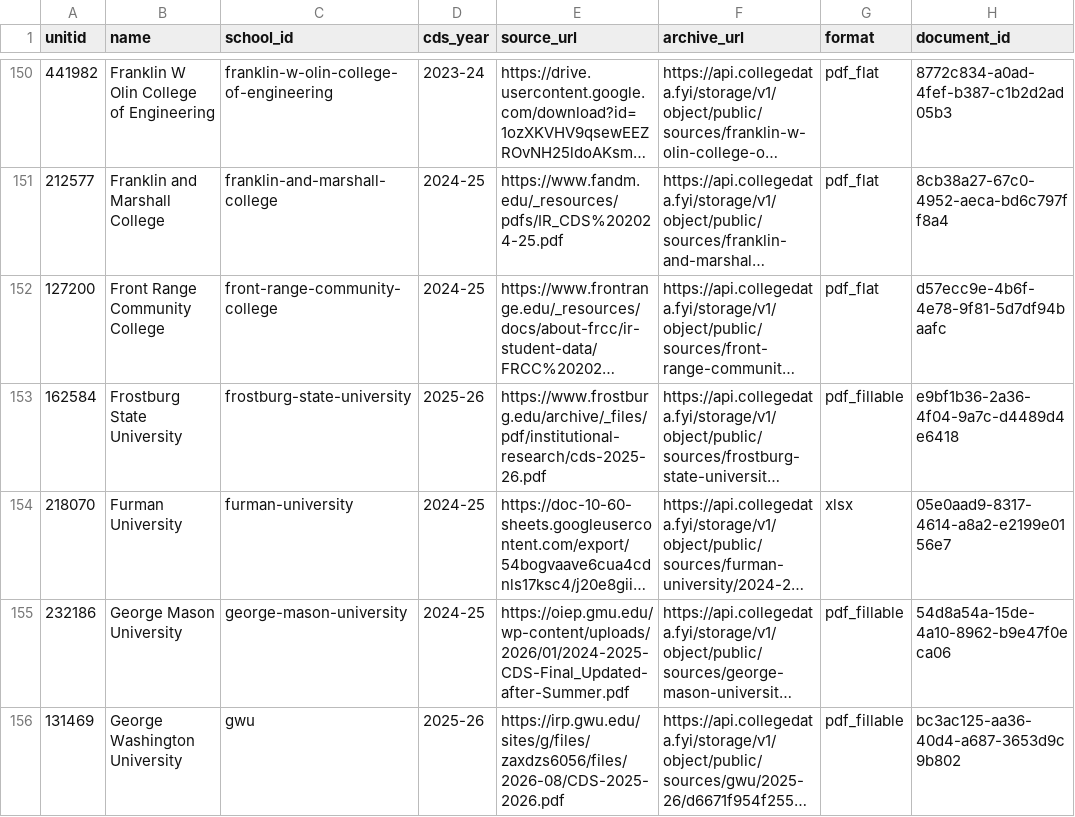
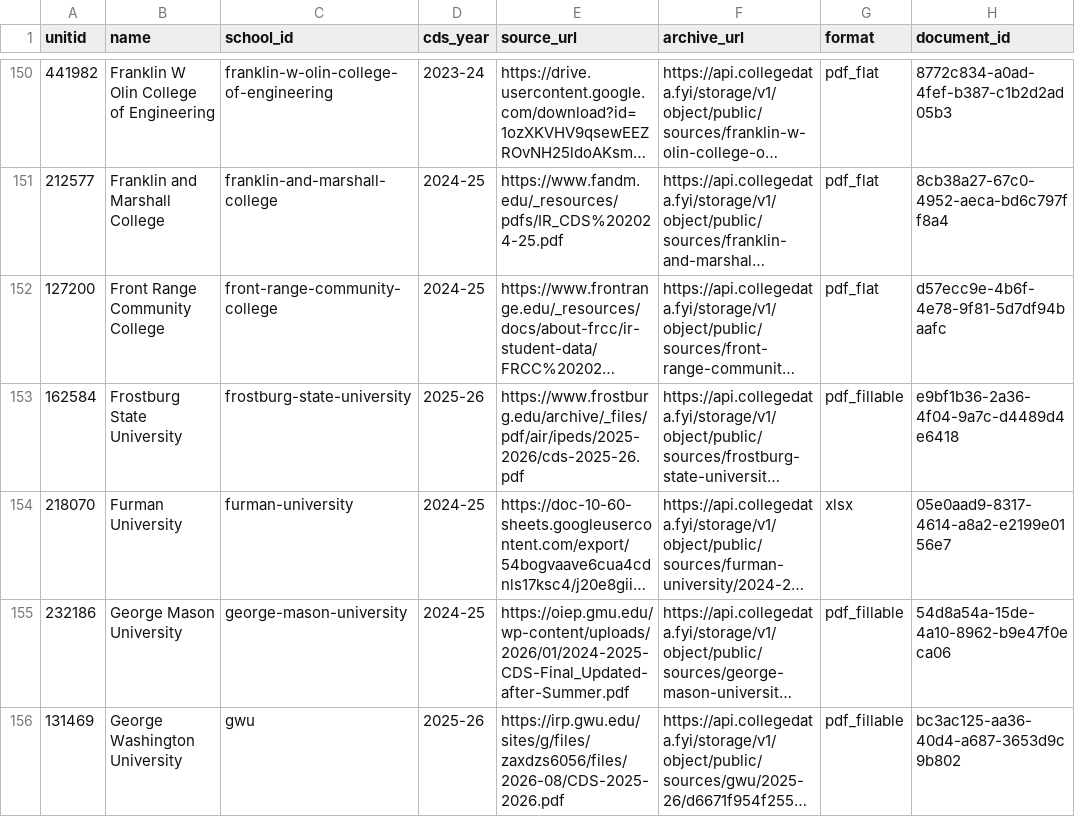
Before and after one commit to superdupersocks/gpacalculator, a CSV file: data/admissions/cds_sources.csv, drawn as a sheet; only a part is shown, gaps mark what is left out; long unchanged cells end in …; the diff names each change by its address in the sheet, - before the commit and + after, or states it on an @@ line.

```diff
--- a/data/admissions/cds_sources.csv
+++ b/data/admissions/cds_sources.csv
-E153 (source_url): https://www.frostburg.edu/archive/_files/pdf/institutional-research/cds-2025-26.pdf
+E153 (source_url): https://www.frostburg.edu/archive/_files/pdf/air/ipeds/2025-2026/cds-2025-26.pdf
```
Also changed, not shown: 3 other files.
